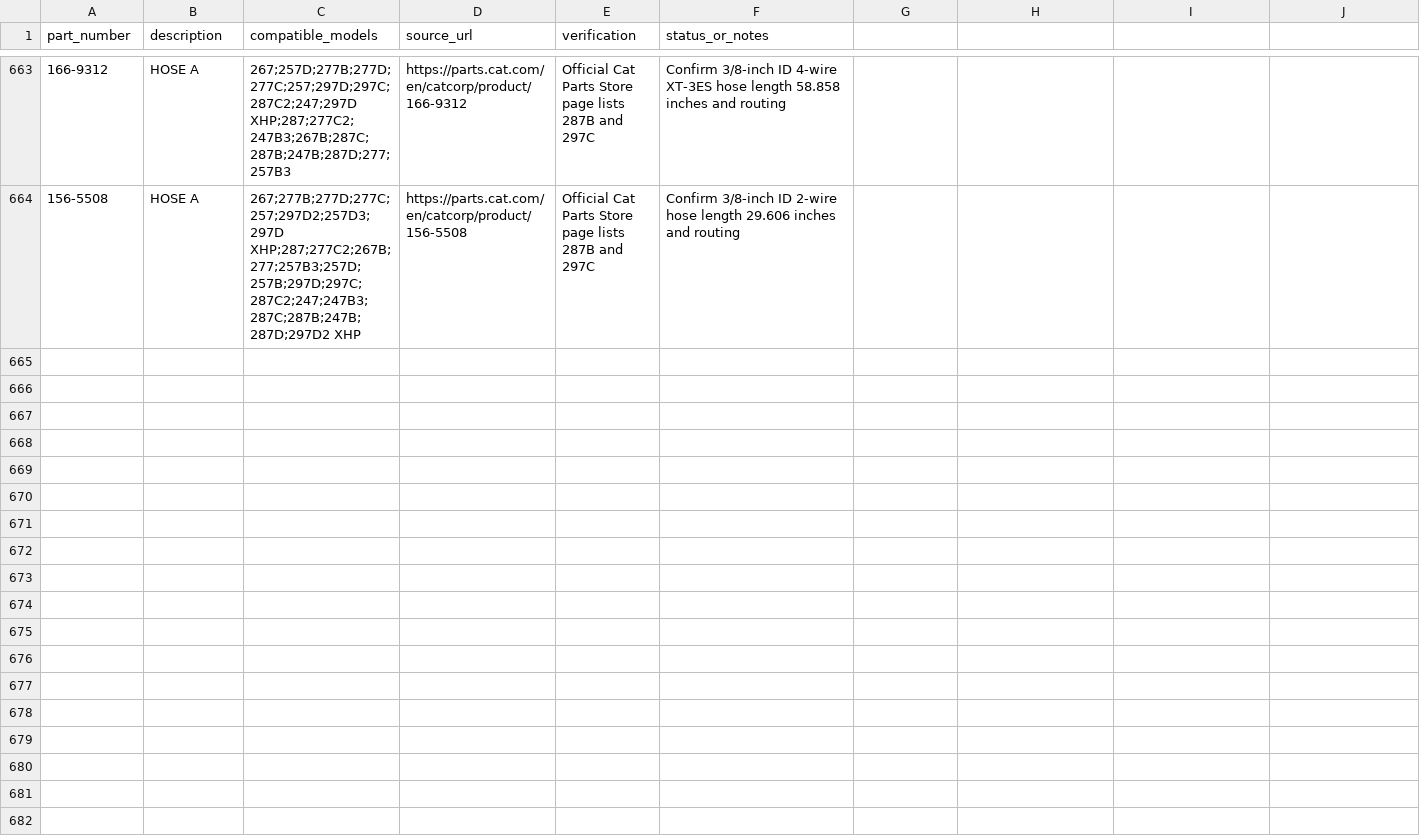
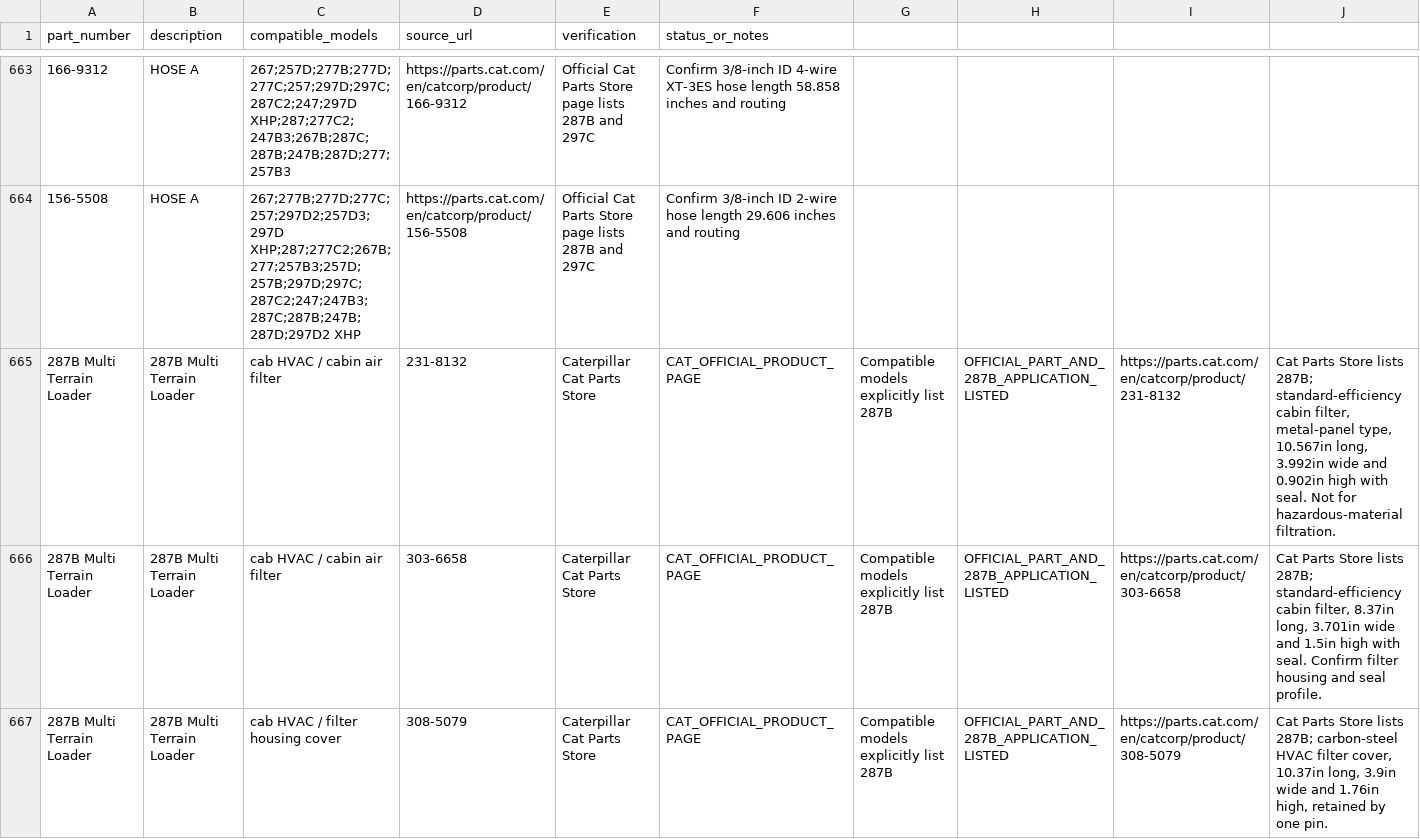
Before and after one commit to saeed860/Amoot-Machine, a CSV file: data/cat-287b-official-parts-verification-2026-11-25.csv, drawn as a sheet; only a part is shown, gaps mark what is left out; the diff covers the shown part only; the diff names each change by its address in the sheet, - before the commit and + after, or states it on an @@ line.

Commit message:
catalog: verify four Cat 287B HVAC parts and enrich existing breather hose record

```diff
--- a/data/cat-287b-official-parts-verification-2026-11-25.csv
+++ b/data/cat-287b-official-parts-verification-2026-11-25.csv
+row 665: 287B Multi Terrain Loader | 287B Multi Terrain Loader | cab HVAC / cabin air filter | 231-8132 | Caterpillar Cat Parts Store | CAT_OFFICIAL_PRODUCT_PAGE | Compatible models explicitly list 287B | OFFICIAL_PART_AND_287B_APPLICATION_LISTED | https://parts.cat.com/en/catcorp/product/231-8132 | Cat Parts Store lists 287B; standard-efficiency cabin filter, metal-panel type, 10.567in long, 3.992in wide and 0.902in high with seal. Not for hazardous-material filtration.
+row 666: 287B Multi Terrain Loader | 287B Multi Terrain Loader | cab HVAC / cabin air filter | 303-6658 | Caterpillar Cat Parts Store | CAT_OFFICIAL_PRODUCT_PAGE | Compatible models explicitly list 287B | OFFICIAL_PART_AND_287B_APPLICATION_LISTED | https://parts.cat.com/en/catcorp/product/303-6658 | Cat Parts Store lists 287B; standard-efficiency cabin filter, 8.37in long, 3.701in wide and 1.5in high with seal. Confirm filter housing and seal profile.
+row 667: 287B Multi Terrain Loader | 287B Multi Terrain Loader | cab HVAC / filter housing cover | 308-5079 | Caterpillar Cat Parts Store | CAT_OFFICIAL_PRODUCT_PAGE | Compatible models explicitly list 287B | OFFICIAL_PART_AND_287B_APPLICATION_LISTED | https://parts.cat.com/en/catcorp/product/308-5079 | Cat Parts Store lists 287B; carbon-steel HVAC filter cover, 10.37in long, 3.9in wide and 1.76in high, retained by one pin.
```
Also changed, not shown: 2 added rows elsewhere in this file.
